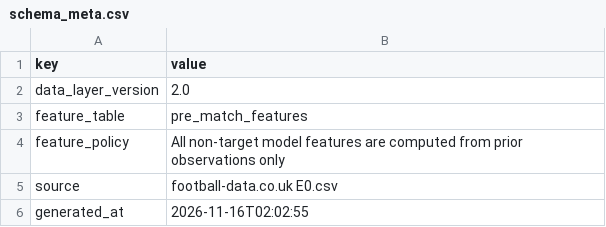
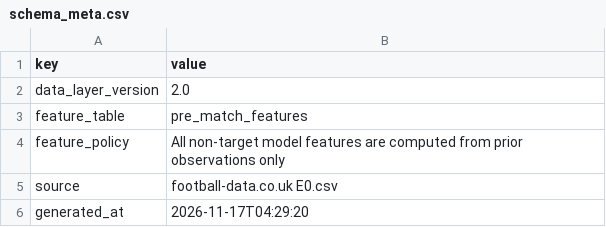
Before and after one commit to Multikabel/pl-analytika-2, a CSV file: data/tables/schema_meta.csv, drawn as a sheet.

```diff
--- a/data/tables/schema_meta.csv
+++ b/data/tables/schema_meta.csv
@@ -5,2 +5,2 @@ feature_policy,All non-target model features are computed from prior observation
 source,football-data.co.uk E0.csv
-generated_at,2026-11-16T02:02:55
+generated_at,2026-11-17T04:29:20
```
Also changed, not shown: data/tables/data_quality_report.csv, data/tables/matches.csv, 5 other files.
